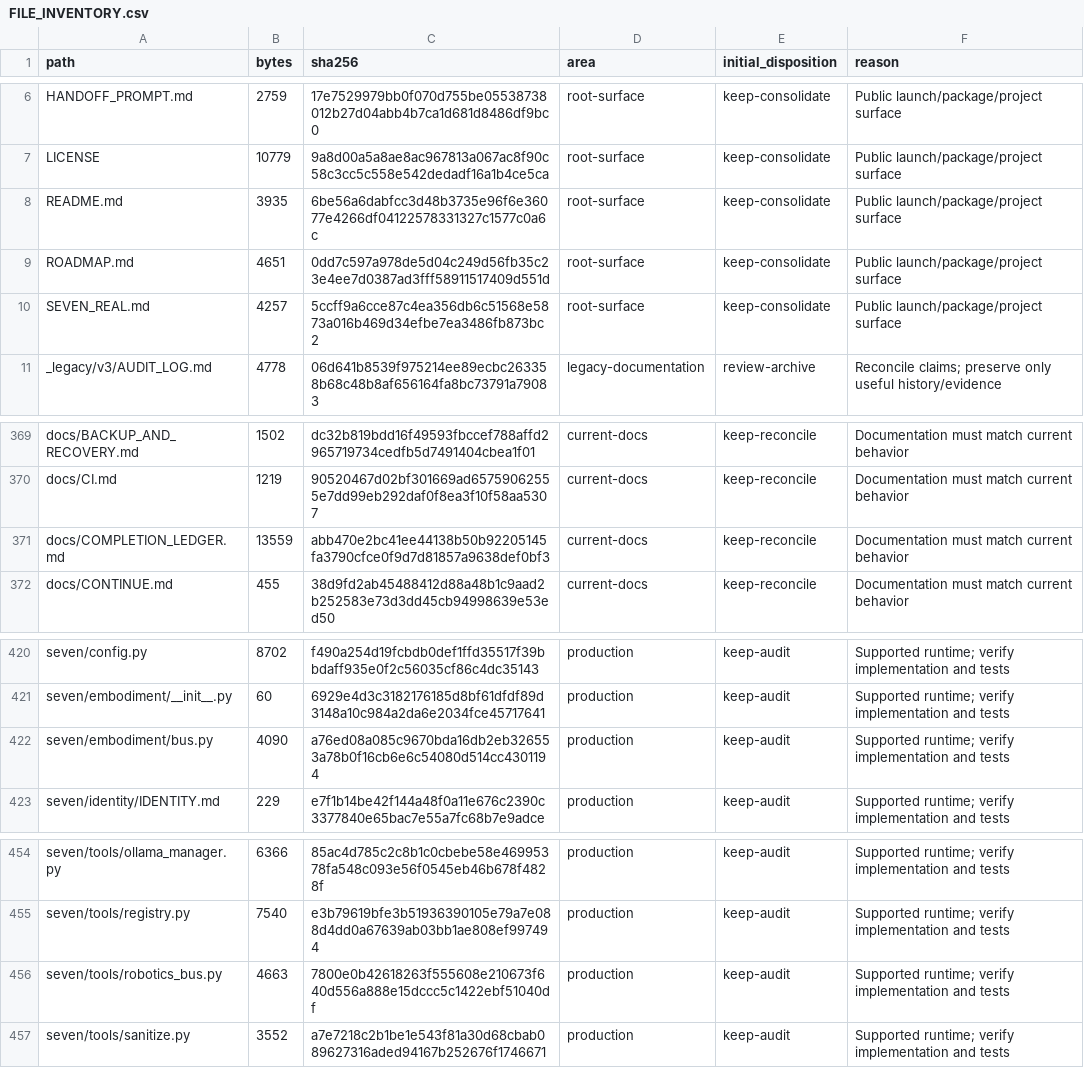
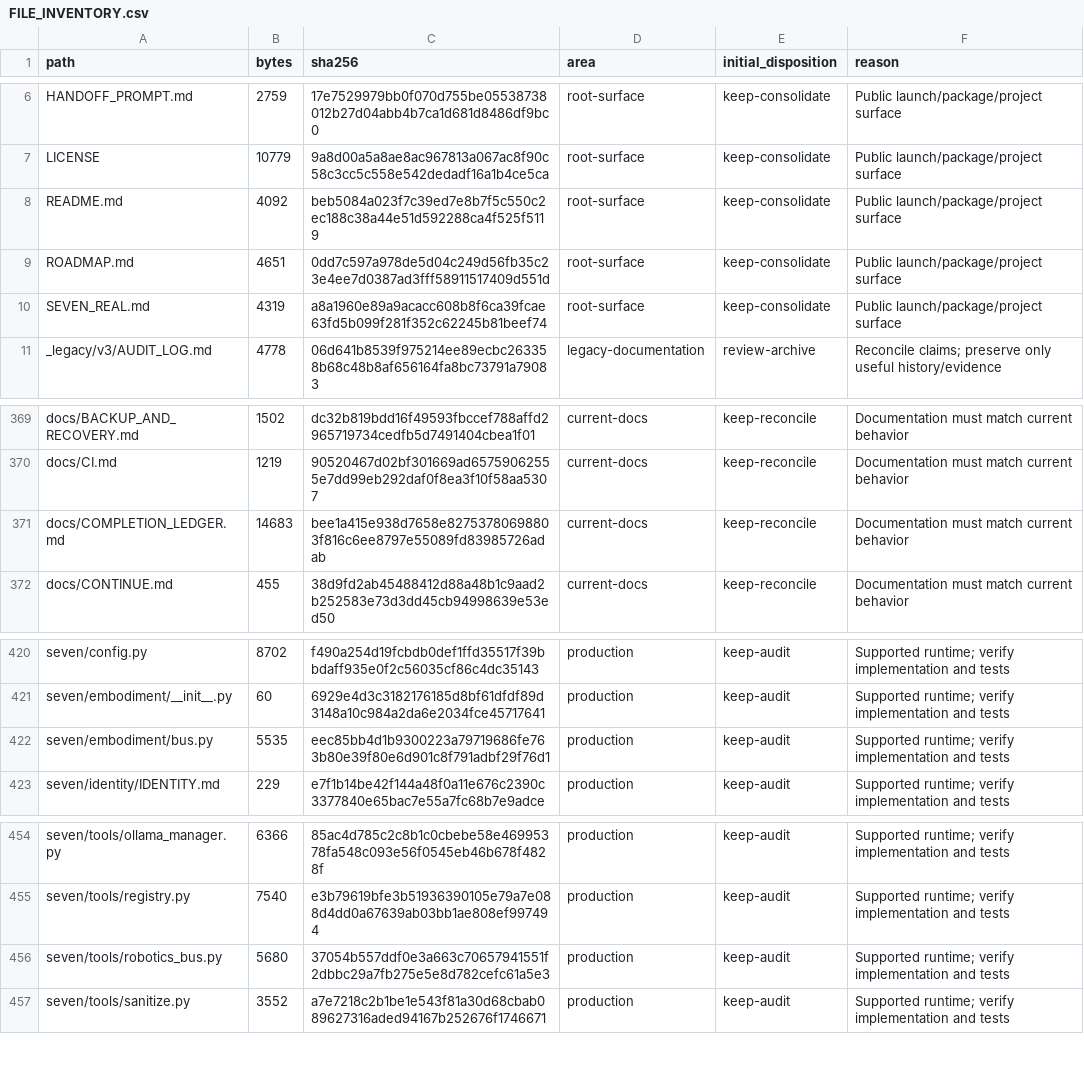
Before and after one commit to LoSkroefie/seven-ai, a CSV file: docs/FILE_INVENTORY.csv, drawn as a sheet; only a part is shown, gaps mark what is left out.

```diff
--- a/docs/FILE_INVENTORY.csv
+++ b/docs/FILE_INVENTORY.csv
@@ -7,5 +7,5 @@ HANDOFF_PROMPT.md,2759,17e7529979bb0f070d755be05538738012b27d04abb4b7ca1d681d848
 LICENSE,10779,9a8d00a5a8ae8ac967813a067ac8f90c58c3cc5c558e542dedadf16a1b4ce5ca,root-surface,keep-consolidate,Public launch/package/project surface
-README.md,3935,6be56a6dabfcc3d48b3735e96f6e36077e4266df04122578331327c1577c0a6c,root-surface,keep-consolidate,Public launch/package/project surface
+README.md,4092,beb5084a023f7c39ed7e8b7f5c550c2ec188c38a44e51d592288ca4f525f5119,root-surface,keep-consolidate,Public launch/package/project surface
 ROADMAP.md,4651,0dd7c597a978de5d04c249d56fb35c23e4ee7d0387ad3fff58911517409d551d,root-surface,keep-consolidate,Public launch/package/project surface
-SEVEN_REAL.md,4257,5ccff9a6cce87c4ea356db6c51568e5873a016b469d34efbe7ea3486fb873bc2,root-surface,keep-consolidate,Public launch/package/project surface
+SEVEN_REAL.md,4319,a8a1960e89a9acacc608b8f6ca39fcae63fd5b099f281f352c62245b81beef74,root-surface,keep-consolidate,Public launch/package/project surface
 _legacy/v3/AUDIT_LOG.md,4778,06d641b8539f975214ee89ecbc263358b68c48b8af656164fa8bc73791a79083,legacy-documentation,review-archive,Reconcile claims; preserve only useful history/evidence
@@ -370,3 +370,3 @@ docs/BACKUP_AND_RECOVERY.md,1502,dc32b819bdd16f49593fbccef788affd2965719734cedfb
 docs/CI.md,1219,90520467d02bf301669ad65759062555e7dd99eb292daf0f8ea3f10f58aa5307,current-docs,keep-reconcile,Documentation must match current behavior
-docs/COMPLETION_LEDGER.md,13559,abb470e2bc41ee44138b50b92205145fa3790cfce0f9d7d81857a9638def0bf3,current-docs,keep-reconcile,Documentation must match current behavior
+docs/COMPLETION_LEDGER.md,14683,bee1a415e938d7658e82753780698803f816c6ee8797e55089fd83985726adab,current-docs,keep-reconcile,Documentation must match current behavior
 docs/CONTINUE.md,455,38d9fd2ab45488412d88a48b1c9aad2b252583e73d3dd45cb94998639e53ed50,current-docs,keep-reconcile,Documentation must match current behavior
@@ -421,3 +421,3 @@ seven/config.py,8702,f490a254d19fcbdb0def1ffd35517f39bbdaff935e0f2c56035cf86c4dc
 seven/embodiment/__init__.py,60,6929e4d3c3182176185d8bf61dfdf89d3148a10c984a2da6e2034fce45717641,production,keep-audit,Supported runtime; verify implementation and tests
-seven/embodiment/bus.py,4090,a76ed08a085c9670bda16db2eb326553a78b0f16cb6e6c54080d514cc4301194,production,keep-audit,Supported runtime; verify implementation and tests
+seven/embodiment/bus.py,5535,eec85bb4d1b9300223a79719686fe763b80e39f80e6d901c8f791adbf29f76d1,production,keep-audit,Supported runtime; verify implementation and tests
 seven/identity/IDENTITY.md,229,e7f1b14be42f144a48f0a11e676c2390c3377840e65bac7e55a7fc68b7e9adce,production,keep-audit,Supported runtime; verify implementation and tests
@@ -455,3 +455,3 @@ seven/tools/ollama_manager.py,6366,85ac4d785c2c8b1c0cbebe58e46995378fa548c093e56
 seven/tools/registry.py,7540,e3b79619bfe3b51936390105e79a7e088d4dd0a67639ab03bb1ae808ef997494,production,keep-audit,Supported runtime; verify implementation and tests
-seven/tools/robotics_bus.py,4663,7800e0b42618263f555608e210673f640d556a888e15dccc5c1422ebf51040df,production,keep-audit,Supported runtime; verify implementation and tests
+seven/tools/robotics_bus.py,5680,37054b557ddf0e3a663c70657941551f2dbbc29a7fb275e5e8d782cefc61a5e3,production,keep-audit,Supported runtime; verify implementation and tests
 seven/tools/sanitize.py,3552,a7e7218c2b1be1e543f81a30d68cbab089627316aded94167b252676f1746671,production,keep-audit,Supported runtime; verify implementation and tests
```
Also changed, not shown: 8 other files.
